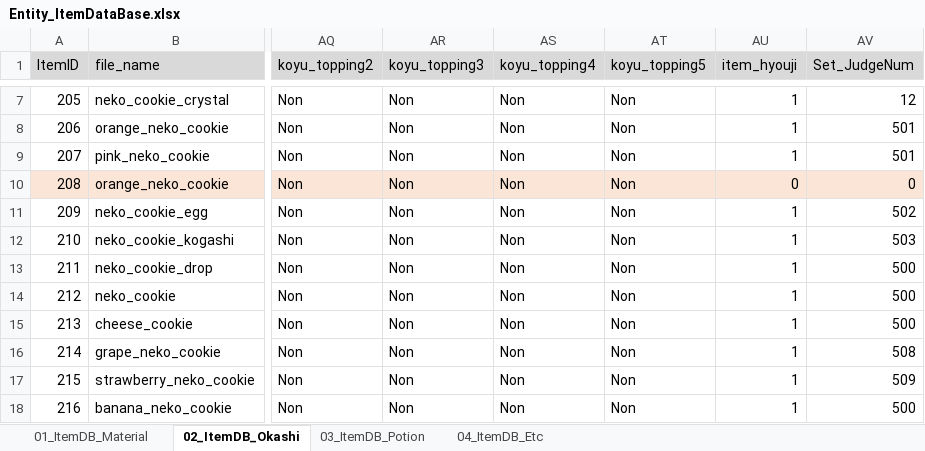
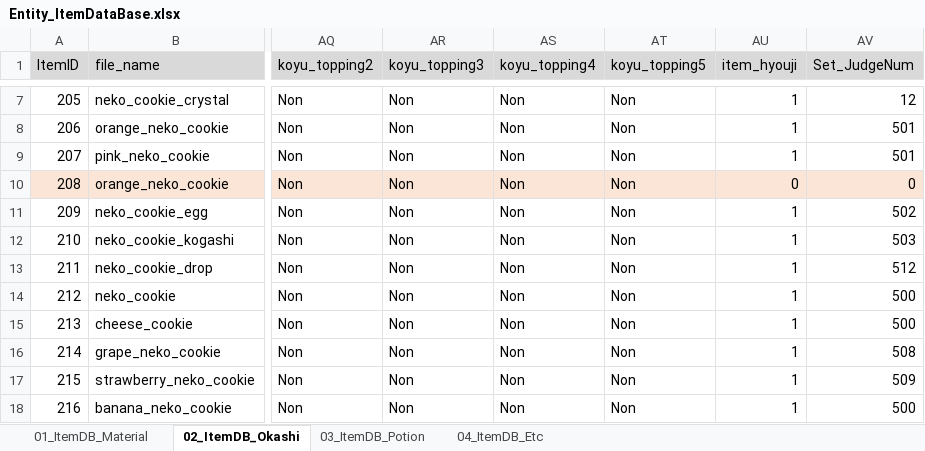
Before and after one commit to matoarita/Okashi_Atlier2, an Excel workbook: Assets/Excel_Data/Entity_ItemDataBase.xlsx, sheet 02_ItemDB_Okashi, drawn as a sheet; only a part is shown, gaps mark what is left out; values as stored, in another font and other column widths than the file's, no borders; the diff names each change by its address in the sheet, - before the commit and + after, or states it on an @@ line.

```diff
--- a/Assets/Excel_Data/Entity_ItemDataBase.xlsx (sheet 02_ItemDB_Okashi)
+++ b/Assets/Excel_Data/Entity_ItemDataBase.xlsx (sheet 02_ItemDB_Okashi)
-AV13 (Set_JudgeNum): 500
+AV13 (Set_JudgeNum): 512
```
Also changed, not shown: Assets/Excel_Data/Entity_GirlLikeSetDataBase.xlsx, Assets/Excel_Data/Entity_QuestSetDataBase.xlsx, 14 other files.
